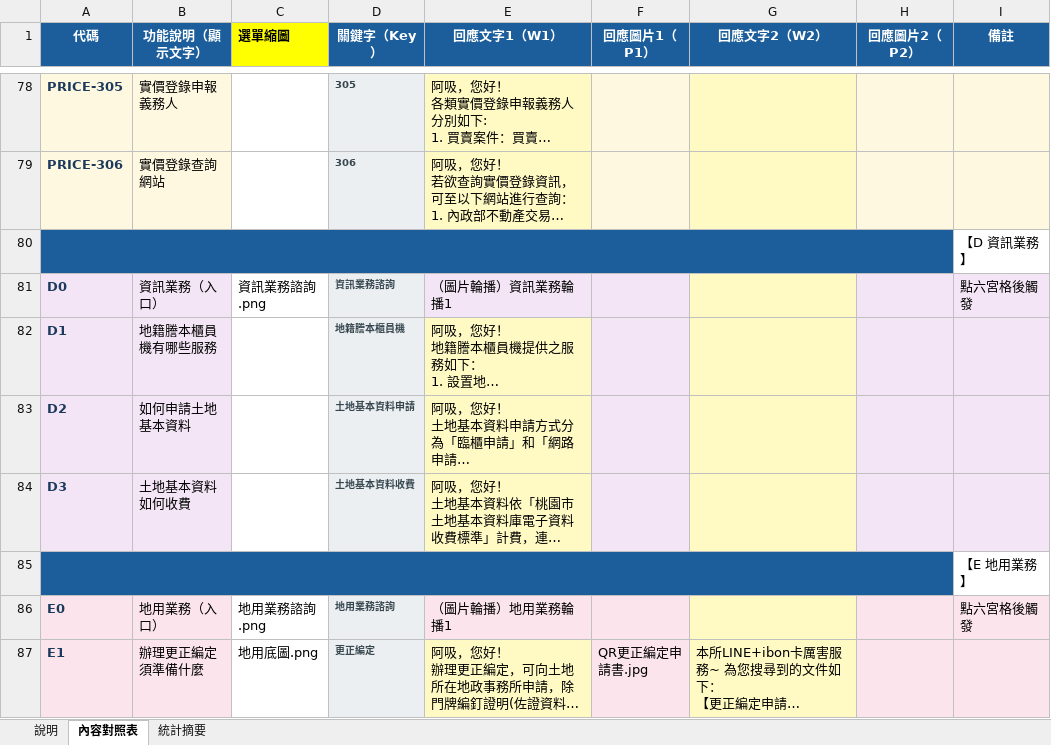
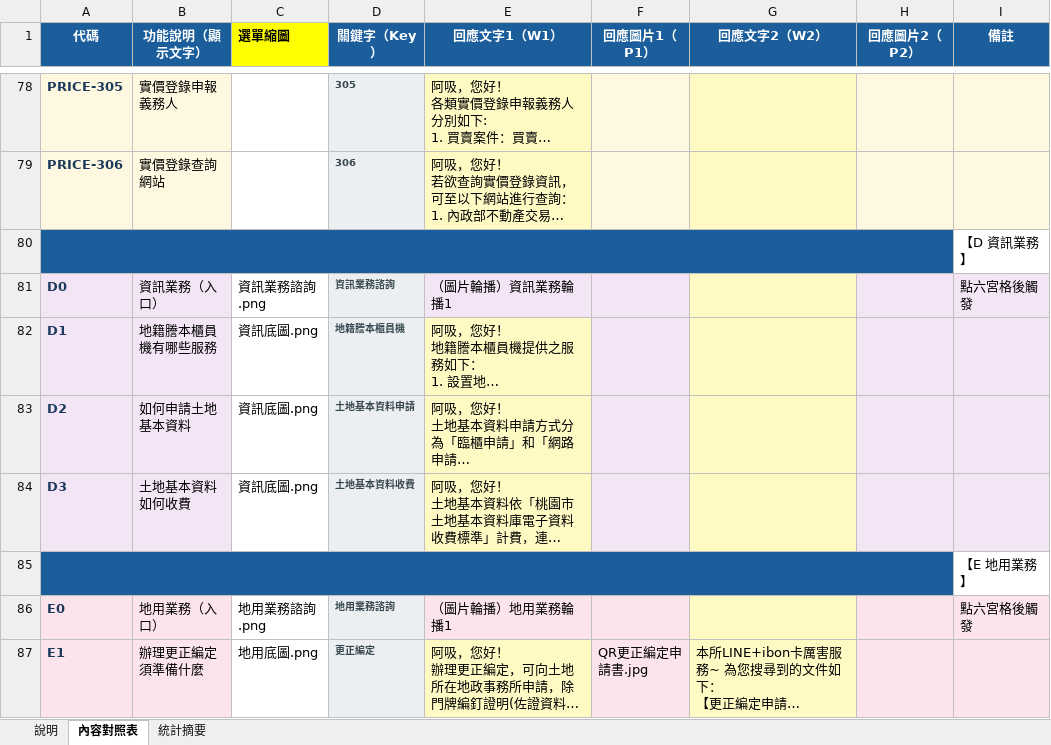
Before and after one commit to jb10011250/linebot-xhu, an Excel workbook: LINE_Bot_內容對照表.xlsx, sheet 內容對照表, drawn as a sheet; only a part is shown, gaps mark what is left out; long unchanged cells end in …; values as stored, in another font and other column widths than the file's, no borders; the diff names each change by its address in the sheet, - before the commit and + after, or states it on an @@ line.

```diff
--- a/LINE_Bot_內容對照表.xlsx (sheet 內容對照表)
+++ b/LINE_Bot_內容對照表.xlsx (sheet 內容對照表)
-C82:C84 (選單縮圖): (empty)
+C82:C84 (選單縮圖): 資訊底圖.png
```
Also changed, not shown: 1 other file.
